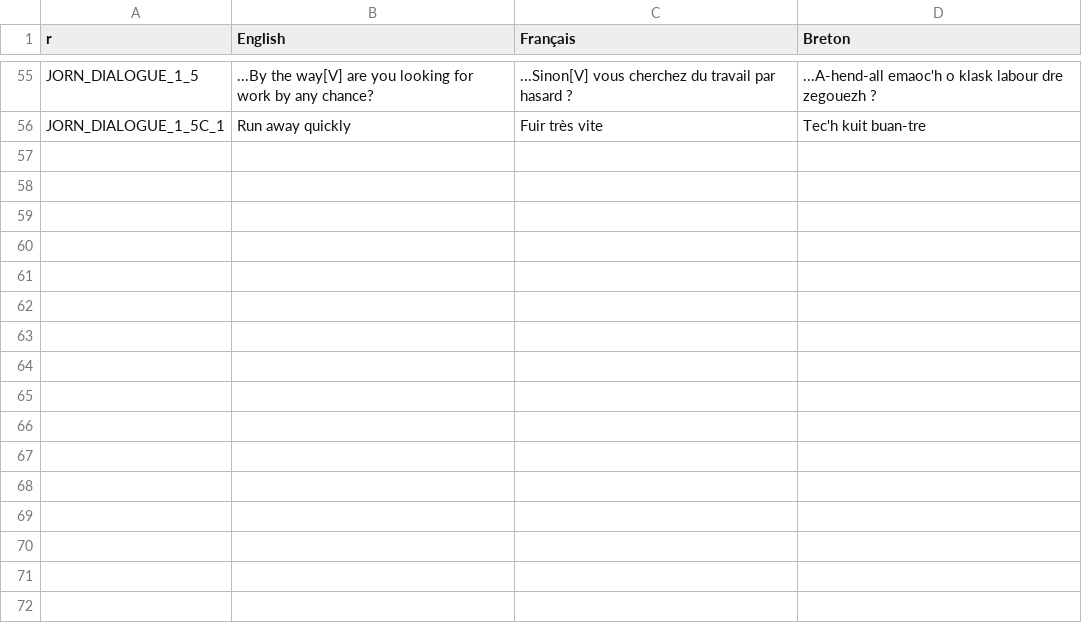
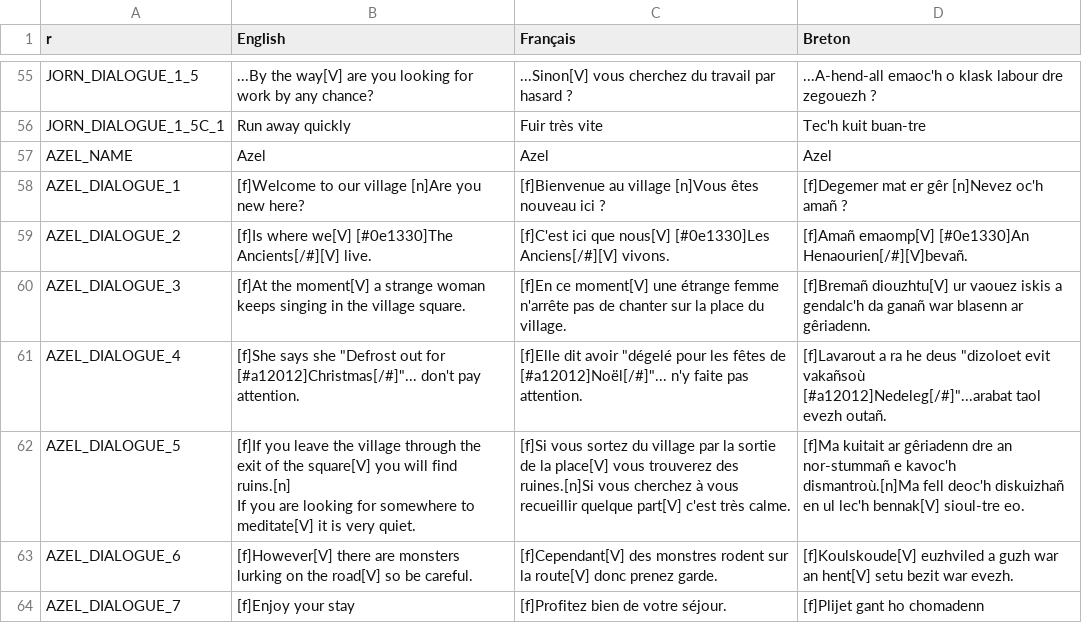
Before and after one commit to Polissages-de-Couilles/Reflets-Oublies, a CSV file: Assets/Resources/Localization.csv, drawn as a sheet; only a part is shown, gaps mark what is left out; ↵ is a line break in a cell; the diff names each change by its address in the sheet, - before the commit and + after, or states it on an @@ line.

```diff
--- a/Assets/Resources/Localization.csv
+++ b/Assets/Resources/Localization.csv
+row 57: AZEL_NAME | Azel | Azel | Azel
+row 58: AZEL_DIALOGUE_1 | [f]Welcome to our village [n]Are you new here? | [f]Bienvenue au village [n]Vous êtes nouveau ici ? | [f]Degemer mat er gêr [n]Nevez oc'h amañ ?
+row 59: AZEL_DIALOGUE_2 | [f]Is where we[V] [#0e1330]The Ancients[/#][V] live. | [f]C'est ici que nous[V] [#0e1330]Les Anciens[/#][V] vivons. | [f]Amañ emaomp[V] [#0e1330]An Henaourien[/#][V]bevañ.
+row 60: AZEL_DIALOGUE_3 | [f]At the moment[V] a strange woman keeps singing in the village square. | [f]En ce moment[V] une étrange femme n'arrête pas de chanter sur la place du village. | [f]Bremañ diouzhtu[V] ur vaouez iskis a gendalc'h da ganañ war blasenn ar gêriadenn.
+row 61: AZEL_DIALOGUE_4 | [f]She says she "Defrost out for [#a12012]Christmas[/#]"... don't pay attention. | [f]Elle dit avoir "dégelé pour les fêtes de [#a12012]Noël[/#]"... n'y faite pas attention. | [f]Lavarout a ra he deus "dizoloet evit vakañsoù [#a12012]Nedeleg[/#]"...arabat taol evezh outañ.
+row 62: AZEL_DIALOGUE_5 | [f]If you leave the village through the exit of the square[V] you will find ruins.[n] ↵ If you are looking for somewhere to meditate[V] it is very quiet. | [f]Si vous sortez du village par la sortie de la place[V] vous trouverez des ruines.[n]Si vous cherchez à vous recueillir quelque part[V] c'est très calme. | [f]Ma kuitait ar gêriadenn dre an nor-stummañ e kavoc'h dismantroù.[n]Ma fell deoc'h diskuizhañ en ul lec'h bennak[V] sioul-tre eo.
+row 63: AZEL_DIALOGUE_6 | [f]However[V] there are monsters lurking on the road[V] so be careful. | [f]Cependant[V] des monstres rodent sur la route[V] donc prenez garde. | [f]Koulskoude[V] euzhviled a guzh war an hent[V] setu bezit war evezh.
+row 64: AZEL_DIALOGUE_7 | [f]Enjoy your stay | [f]Profitez bien de votre séjour. | [f]Plijet gant ho chomadenn
```
Also changed, not shown: 11 other files.
